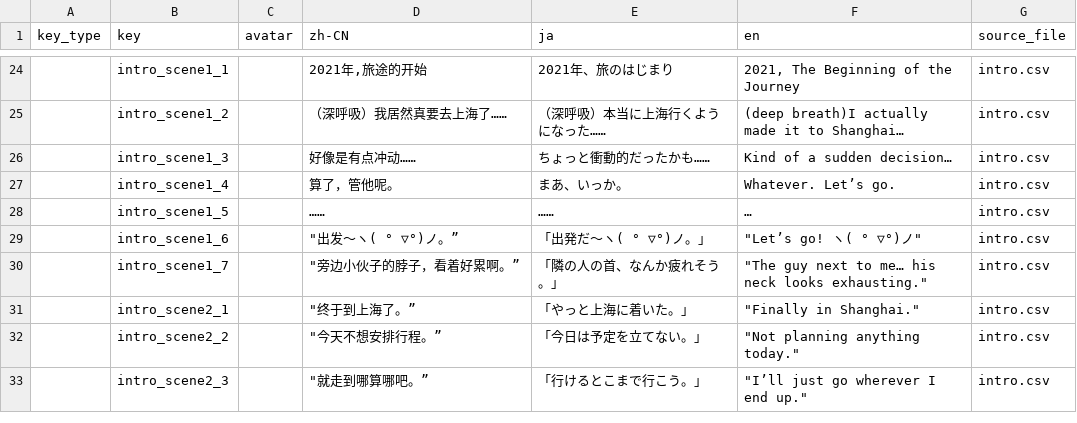
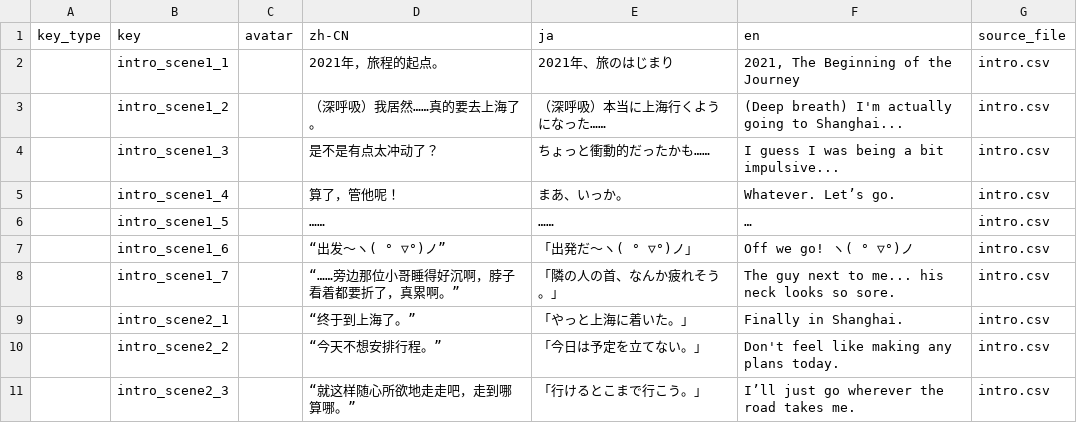
Before and after one commit to bellowbloom2022/smalllife, a CSV file: smalllife-project/Assets/LocalizationSource/split/Intro.csv, drawn as a sheet; only a part is shown, gaps mark what is left out; the diff covers the shown part only.

```diff
--- a/smalllife-project/Assets/LocalizationSource/split/Intro.csv
+++ b/smalllife-project/Assets/LocalizationSource/split/Intro.csv
@@ -24,10 +2,10 @@ key_type,key,avatar,zh-CN,ja,en,source_file
-,intro_scene1_1,,"2021年,旅途的开始",2021年、旅のはじまり,"2021, The Beginning of the Journey",intro.csv
-,intro_scene1_2,,（深呼吸）我居然真要去上海了……,（深呼吸）本当に上海行くようになった……,(deep breath)I actually made it to Shanghai…,intro.csv
-,intro_scene1_3,,好像是有点冲动……,ちょっと衝動的だったかも……,Kind of a sudden decision…,intro.csv
-,intro_scene1_4,,算了，管他呢。,まあ、いっか。,Whatever. Let’s go.,intro.csv
+,intro_scene1_1,,"2021年，旅程的起点。",2021年、旅のはじまり,"2021, The Beginning of the Journey",intro.csv
+,intro_scene1_2,,（深呼吸）我居然……真的要去上海了。,（深呼吸）本当に上海行くようになった……,(Deep breath) I'm actually going to Shanghai...,intro.csv
+,intro_scene1_3,,是不是有点太冲动了？,ちょっと衝動的だったかも……,I guess I was being a bit impulsive...,intro.csv
+,intro_scene1_4,,算了，管他呢！,まあ、いっか。,Whatever. Let’s go.,intro.csv
 ,intro_scene1_5,,……,……,…,intro.csv
-,intro_scene1_6,,"""出发～ヽ( ° ▽°)ノ。”",「出発だ～ヽ( ° ▽°)ノ。」,"""Let’s go! ヽ( ° ▽°)ノ""",intro.csv
-,intro_scene1_7,,"""旁边小伙子的脖子，看着好累啊。”",「隣の人の首、なんか疲れそう。」,"""The guy next to me… his neck looks exhausting.""",intro.csv
-,intro_scene2_1,,"""终于到上海了。”",「やっと上海に着いた。」,"""Finally in Shanghai.""",intro.csv
-,intro_scene2_2,,"""今天不想安排行程。”",「今日は予定を立てない。」,"""Not planning anything today.""",intro.csv
-,intro_scene2_3,,"""就走到哪算哪吧。”",「行けるとこまで行こう。」,"""I’ll just go wherever I end up.""",intro.csv
+,intro_scene1_6,,“出发～ヽ( ° ▽°)ノ”,「出発だ～ヽ( ° ▽°)ノ」,"Off we go! ヽ( ° ▽°)ノ",intro.csv
+,intro_scene1_7,,“……旁边那位小哥睡得好沉啊，脖子看着都要折了，真累啊。”,「隣の人の首、なんか疲れそう。」,"The guy next to me... his neck looks so sore.",intro.csv
+,intro_scene2_1,,“终于到上海了。”,「やっと上海に着いた。」,"Finally in Shanghai.",intro.csv
+,intro_scene2_2,,“今天不想安排行程。”,「今日は予定を立てない。」,"Don't feel like making any plans today.",intro.csv
+,intro_scene2_3,,“就这样随心所欲地走走吧，走到哪算哪。”,「行けるとこまで行こう。」,"I’ll just go wherever the road takes me.",intro.csv
```
Also changed, not shown: 22 removed rows elsewhere in this file, smalllife-project/Assets/LocalizationSource/split/Common_Global.csv, smalllife-project/Assets/LocalizationSource/split/Gameplay_UI.csv, 54 other files.
